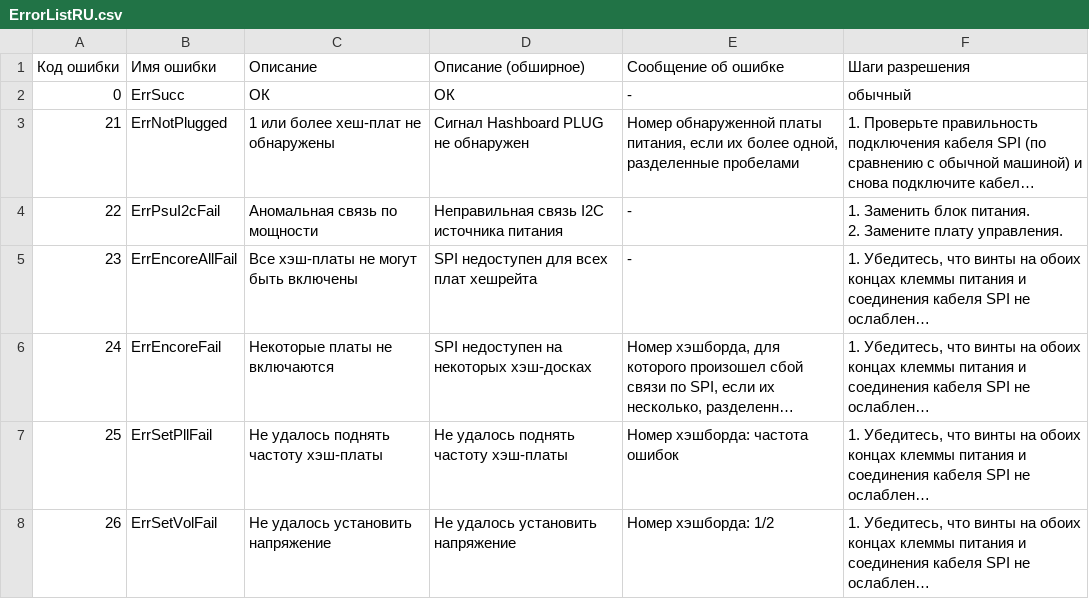
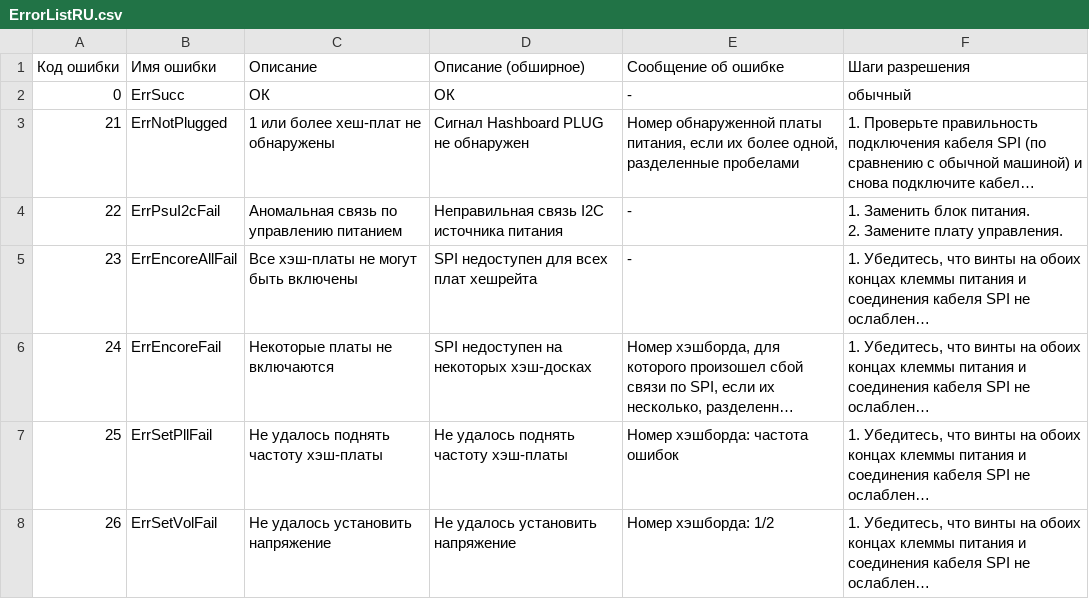
Before and after one commit to mekas17/fw, a CSV file: ErrorListRU.csv, drawn as a sheet; only a part is shown; long unchanged cells end in …; the diff names each change by its address in the sheet, - before the commit and + after, or states it on an @@ line.

Commit message:
Update ErrorListRU.csv

```diff
--- a/ErrorListRU.csv
+++ b/ErrorListRU.csv
-C4 (Описание): Аномальная связь по мощности
+C4 (Описание): Аномальная связь по управлению питанием
```
